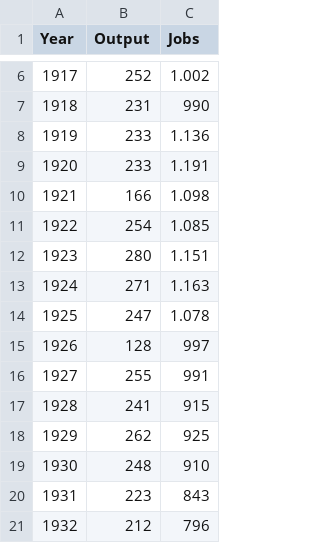
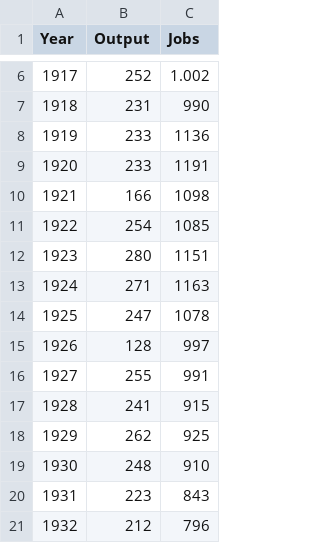
Before and after one commit to fernsdan/fernsdan.github.io, a CSV file: CC3.csv, drawn as a sheet; only a part is shown, gaps mark what is left out.

Commit message:
Update CC3.csv

```diff
--- a/CC3.csv
+++ b/CC3.csv
@@ -7,9 +7,9 @@ Year ,Output,Jobs
 1918,231,990
-1919,233,1.136
-1920,233,1.191
-1921,166,1.098
-1922,254,1.085
-1923,280,1.151
-1924,271,1.163
-1925,247,1.078
+1919,233,1136
+1920,233,1191
+1921,166,1098
+1922,254,1085
+1923,280,1151
+1924,271,1163
+1925,247,1078
 1926,128,997
```
